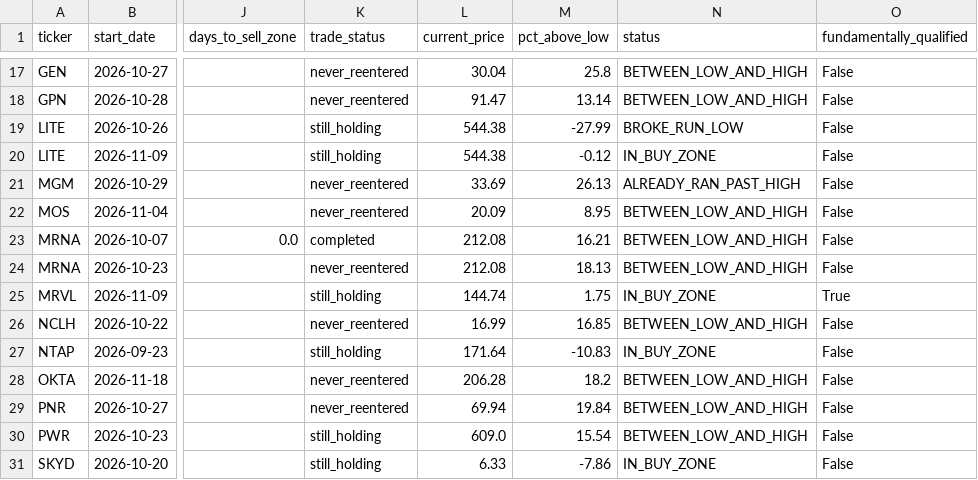
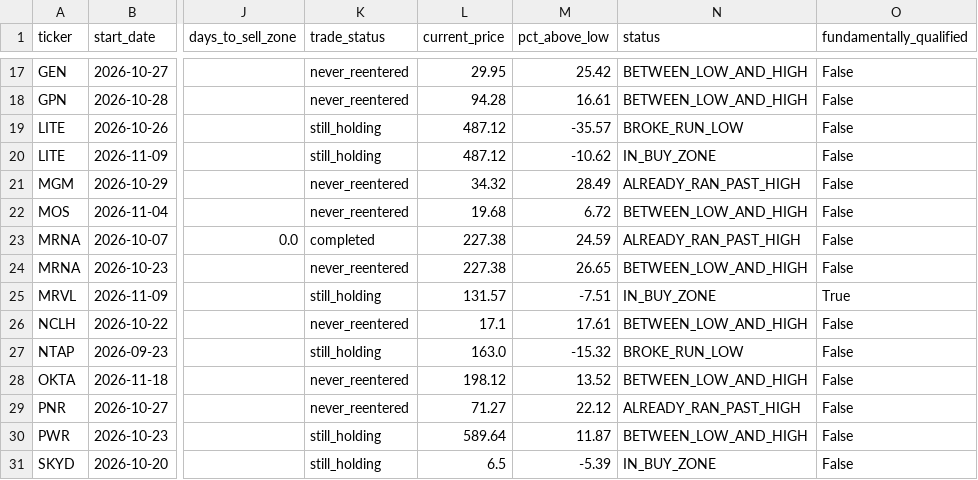
Before and after one commit to bijit-ghosh-de/public-dashboards, a CSV file: v20-dashboard/buy_zone_candidates.csv, drawn as a sheet; only a part is shown, gaps mark what is left out; the diff covers the shown part only; the diff names each change by its address in the sheet, - before the commit and + after, or states it on an @@ line.

```diff
--- a/v20-dashboard/buy_zone_candidates.csv
+++ b/v20-dashboard/buy_zone_candidates.csv
-L17 (current_price): 30.04
+L17 (current_price): 29.95
-M17 (pct_above_low): 25.8
+M17 (pct_above_low): 25.42
-L18 (current_price): 91.47
+L18 (current_price): 94.28
-M18 (pct_above_low): 13.14
+M18 (pct_above_low): 16.61
-L19:L20 (current_price): 544.38
+L19:L20 (current_price): 487.12
-M19 (pct_above_low): -27.99
+M19 (pct_above_low): -35.57
-M20 (pct_above_low): -0.12
+M20 (pct_above_low): -10.62
-L21 (current_price): 33.69
+L21 (current_price): 34.32
-M21 (pct_above_low): 26.13
+M21 (pct_above_low): 28.49
-L22 (current_price): 20.09
+L22 (current_price): 19.68
-M22 (pct_above_low): 8.95
+M22 (pct_above_low): 6.72
-L23:L24 (current_price): 212.08
+L23:L24 (current_price): 227.38
-M23 (pct_above_low): 16.21
+M23 (pct_above_low): 24.59
-N23 (status): BETWEEN_LOW_AND_HIGH
+N23 (status): ALREADY_RAN_PAST_HIGH
-M24 (pct_above_low): 18.13
+M24 (pct_above_low): 26.65
-L25 (current_price): 144.74
+L25 (current_price): 131.57
-M25 (pct_above_low): 1.75
+M25 (pct_above_low): -7.51
-L26 (current_price): 16.99
+L26 (current_price): 17.1
-M26 (pct_above_low): 16.85
+M26 (pct_above_low): 17.61
-L27 (current_price): 171.64
+L27 (current_price): 163.0
-M27 (pct_above_low): -10.83
+M27 (pct_above_low): -15.32
-N27 (status): IN_BUY_ZONE
+N27 (status): BROKE_RUN_LOW
-L28 (current_price): 206.28
+L28 (current_price): 198.12
-M28 (pct_above_low): 18.2
+M28 (pct_above_low): 13.52
-L29 (current_price): 69.94
+L29 (current_price): 71.27
-M29 (pct_above_low): 19.84
+M29 (pct_above_low): 22.12
-N29 (status): BETWEEN_LOW_AND_HIGH
+N29 (status): ALREADY_RAN_PAST_HIGH
-L30 (current_price): 609.0
+L30 (current_price): 589.64
-M30 (pct_above_low): 15.54
+M30 (pct_above_low): 11.87
-L31 (current_price): 6.33
+L31 (current_price): 6.5
-M31 (pct_above_low): -7.86
+M31 (pct_above_low): -5.39
```
Also changed, not shown: 46 edited cells elsewhere in this file, v20-dashboard/volume_breakout_signals.csv, 2 other files.
